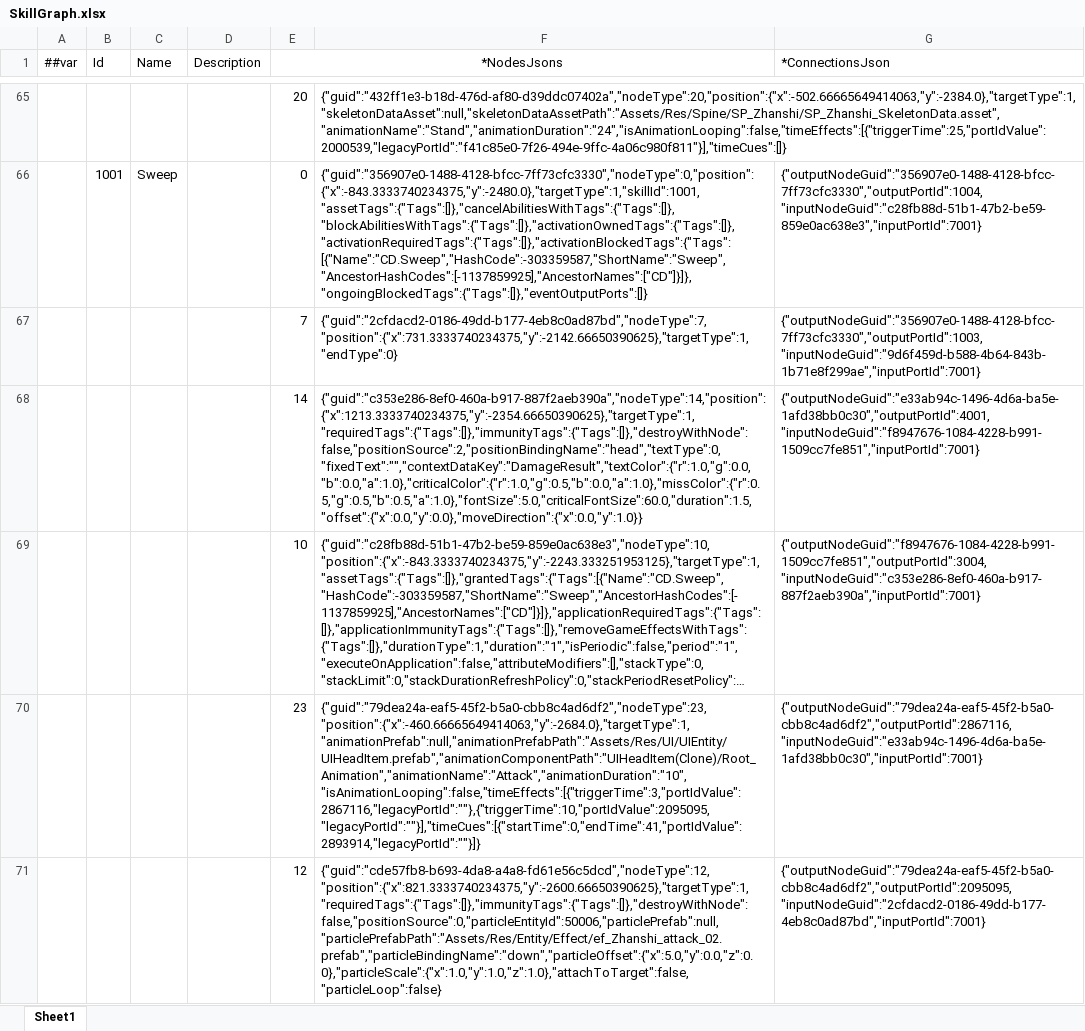
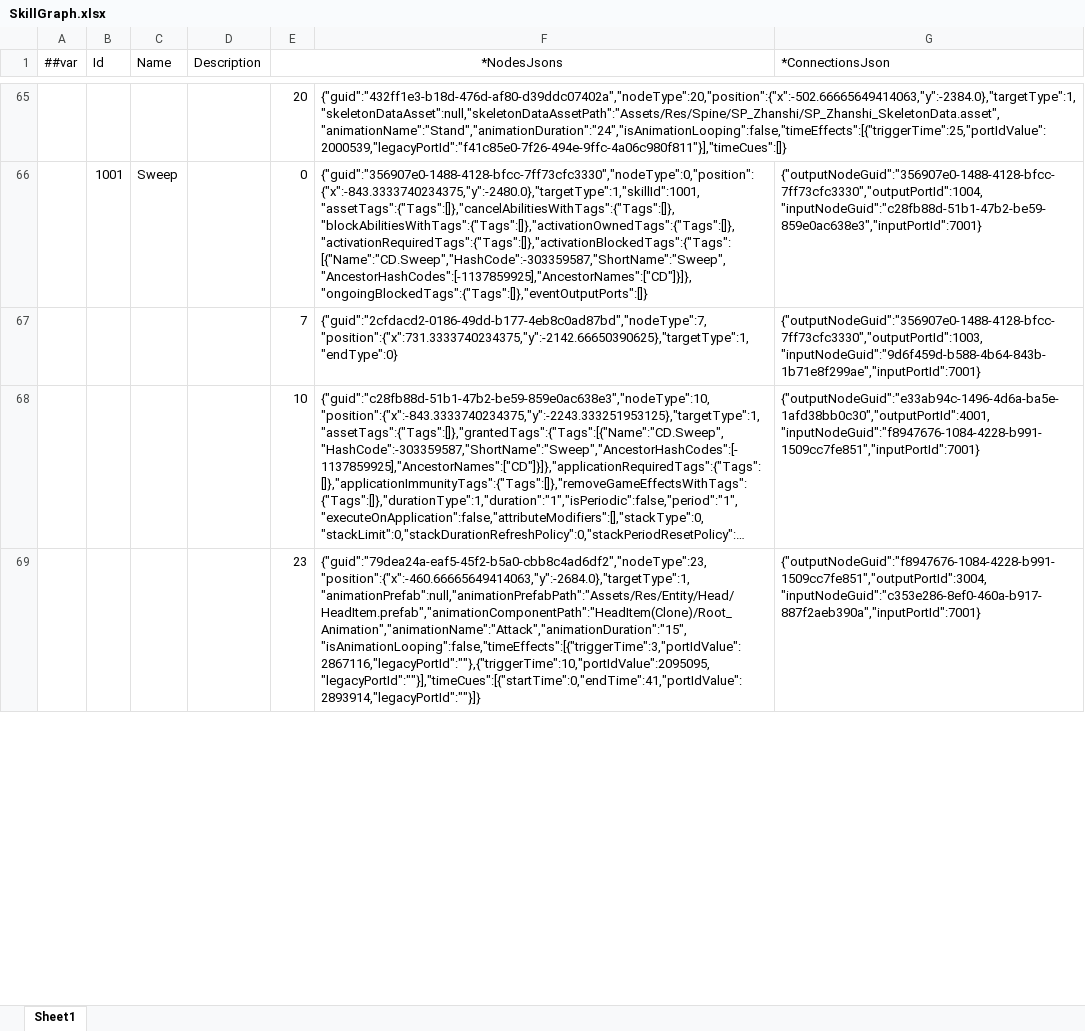
Before and after one commit to a38782615/GameDevelopmentKit, an Excel workbook: Design/Excel/ET/Datas/Game/SkillGraph.xlsx, sheet Sheet1, drawn as a sheet; only a part is shown, gaps mark what is left out; long unchanged cells end in …; values as stored, in another font and other column widths than the file's, no borders; removed rows and columns are numbered as before the commit, all else as after; the diff covers the shown part only; the diff names each change by its address in the sheet, - before the commit and + after, or states it on an @@ line.

```diff
--- a/Design/Excel/ET/Datas/Game/SkillGraph.xlsx (sheet Sheet1)
+++ b/Design/Excel/ET/Datas/Game/SkillGraph.xlsx (sheet Sheet1)
-row 68:  |  |  |  | 14 | {"guid":"c353e286-8ef0-460a-b917-887f2aeb390a","nodeType":14,"position":{"x":1213.3333740234375,"y":-2354.66650390625},"targetType":1,"requiredTags":{"Tags":[]},"immunityTags":{"Tags":[]},"destroyWithNode":false,"positionSource":2,"positionBindingName":"head","textType":0,"fixedText":"","contextDataKey":"DamageResult","textColor":{"r":1.0,"g":0.0,"b":0.0,"a":1.0},"criticalColor":{"r":1.0,"g":0.5,"b":0.0,"a":1.0},"missColor":{"r":0.5,"g":0.5,"b":0.5,"a":1.0},"fontSize":5.0,"criticalFontSize":60.0,"duration":1.5,"offset":{"x":0.0,"y":0.0},"moveDirection":{"x":0.0,"y":1.0}} | {"outputNodeGuid":"e33ab94c-1496-4d6a-ba5e-1afd38bb0c30","outputPortId":4001,"inputNodeGuid":"f8947676-1084-4228-b991-1509cc7fe851","inputPortId":7001}
-G68 (*ConnectionsJson): {"outputNodeGuid":"f8947676-1084-4228-b991-1509cc7fe851","outputPortId":3004,"inputNodeGuid":"c353e286-8ef0-460a-b917-887f2aeb390a","inputPortId":7001}
+G68 (*ConnectionsJson): {"outputNodeGuid":"e33ab94c-1496-4d6a-ba5e-1afd38bb0c30","outputPortId":4001,"inputNodeGuid":"f8947676-1084-4228-b991-1509cc7fe851","inputPortId":7001}
-F69: {"guid":"79dea24a-eaf5-45f2-b5a0-cbb8c4ad6df2","nodeType":23,"position":{"x":-460.66665649414063,"y":-2684.0},"targetType":1,"animationPrefab":null,"animationPrefabPath":"Assets/Res/UI/UIEntity/UIHeadItem.prefab","animationComponentPath":"UIHeadItem(Clone)/Root_Animation","animationName":"Attack","animationDuration":"10","isAnimationLooping":false,"timeEffects":[{"triggerTime":3,"portIdValue":2867116,"legacyPortId":""},{"triggerTime":10,"portIdValue":2095095,"legacyPortId":""}],"timeCues":[{"startTime":0,"endTime":41,"portIdValue":2893914,"legacyPortId":""}]}
+F69: {"guid":"79dea24a-eaf5-45f2-b5a0-cbb8c4ad6df2","nodeType":23,"position":{"x":-460.66665649414063,"y":-2684.0},"targetType":1,"animationPrefab":null,"animationPrefabPath":"Assets/Res/Entity/Head/HeadItem.prefab","animationComponentPath":"HeadItem(Clone)/Root_Animation","animationName":"Attack","animationDuration":"15","isAnimationLooping":false,"timeEffects":[{"triggerTime":3,"portIdValue":2867116,"legacyPortId":""},{"triggerTime":10,"portIdValue":2095095,"legacyPortId":""}],"timeCues":[{"startTime":0,"endTime":41,"portIdValue":2893914,"legacyPortId":""}]}
-G69 (*ConnectionsJson): {"outputNodeGuid":"79dea24a-eaf5-45f2-b5a0-cbb8c4ad6df2","outputPortId":2867116,"inputNodeGuid":"e33ab94c-1496-4d6a-ba5e-1afd38bb0c30","inputPortId":7001}
+G69 (*ConnectionsJson): {"outputNodeGuid":"f8947676-1084-4228-b991-1509cc7fe851","outputPortId":3004,"inputNodeGuid":"c353e286-8ef0-460a-b917-887f2aeb390a","inputPortId":7001}
-row 71:  |  |  |  | 12 | {"guid":"cde57fb8-b693-4da8-a4a8-fd61e56c5dcd","nodeType":12,"position":{"x":821.3333740234375,"y":-2600.66650390625},"targetType":1,"requiredTags":{"Tags":[]},"immunityTags":{"Tags":[]},"destroyWithNode":false,"positionSource":0,"particleEntityId":50006,"particlePrefab":null,"particlePrefabPath":"Assets/Res/Entity/Effect/ef_Zhanshi_attack_02.prefab","particleBindingName":"down","particleOffset":{"x":5.0,"y":0.0,"z":0.0},"particleScale":{"x":1.0,"y":1.0,"z":1.0},"attachToTarget":false,"particleLoop":false} | {"outputNodeGuid":"79dea24a-eaf5-45f2-b5a0-cbb8c4ad6df2","outputPortId":2095095,"inputNodeGuid":"2cfdacd2-0186-49dd-b177-4eb8c0ad87bd","inputPortId":7001}
```
Also changed, not shown: 2 added rows and 3 edited cells elsewhere in this sheet, 14 other files.
